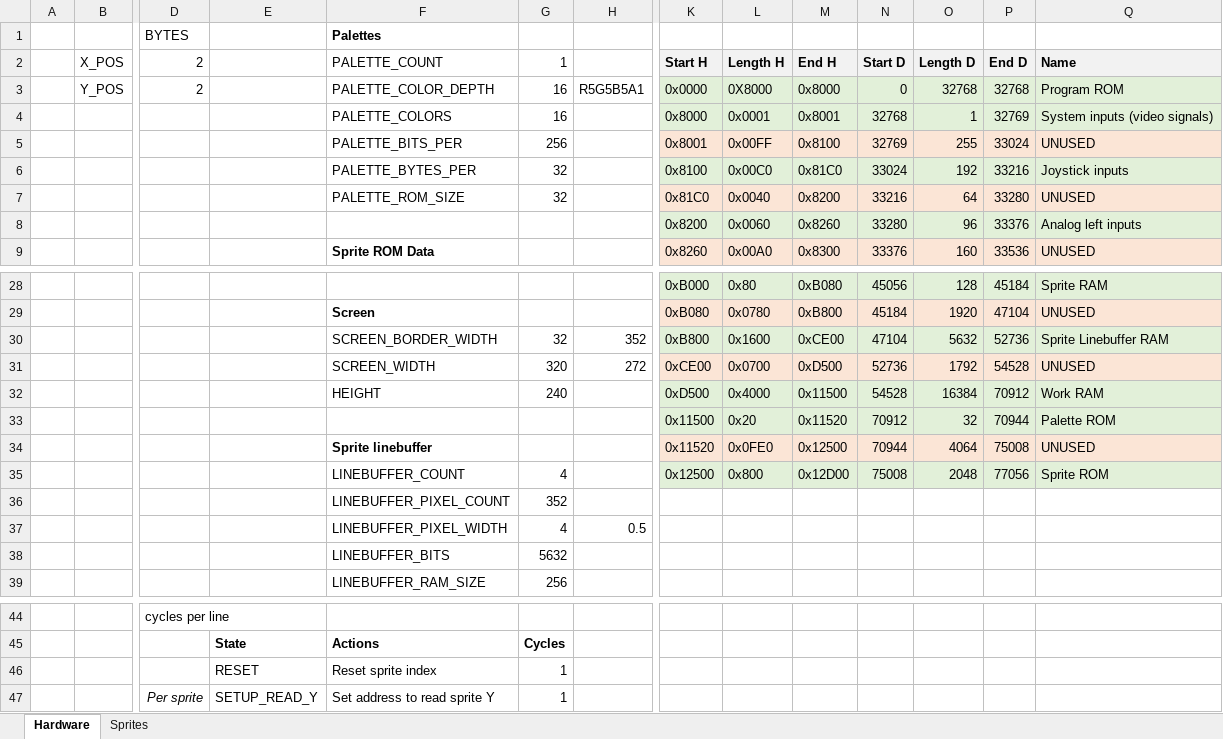
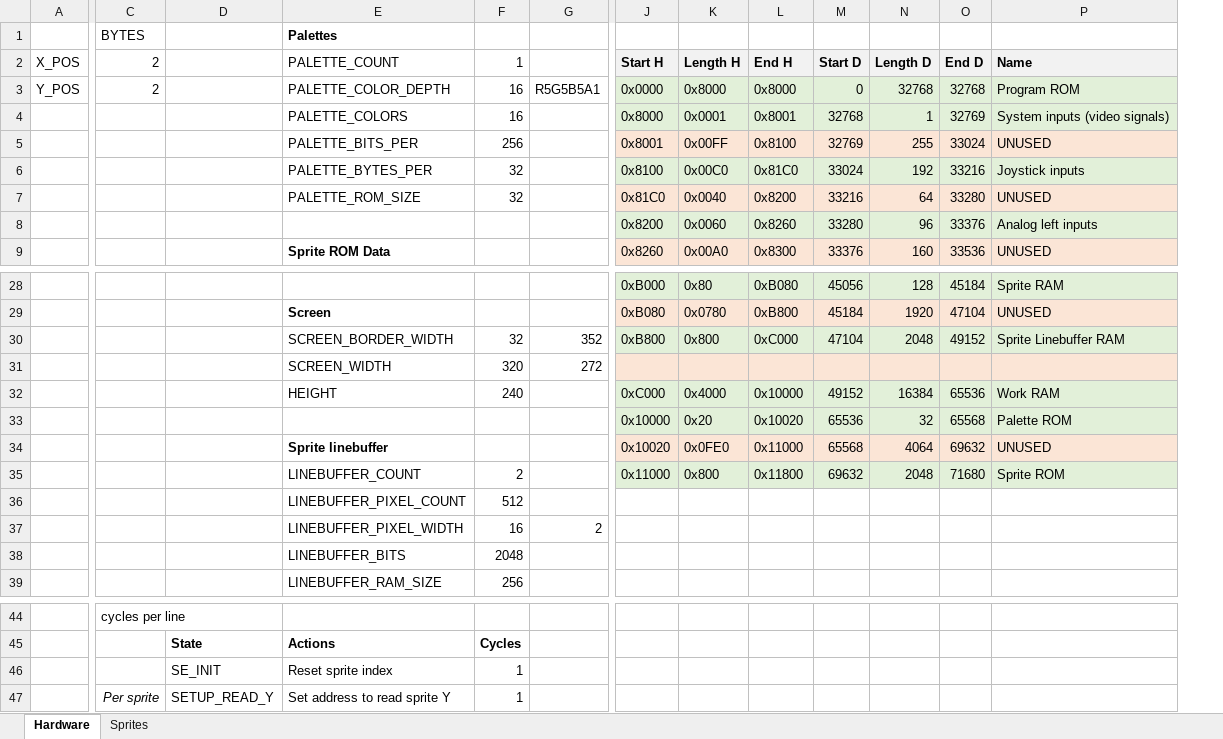
Before and after one commit to misteraddons/MiSTer-HFCR, an Excel workbook: docs/Hardware.xlsx, sheet Hardware, drawn as a sheet; only a part is shown, gaps mark what is left out; values as stored, in another font and other column widths than the file's, no borders; removed rows and columns are numbered as before the commit, all else as after; rows hold the shown columns only; the diff names each change by its address in the sheet, - before the commit and + after, or states it on an @@ line.

```diff
--- a/docs/Hardware.xlsx (sheet Hardware)
+++ b/docs/Hardware.xlsx (sheet Hardware)
-column A, empty
-K3 (Length H): 0X8000
+K3 (Length H): 0x8000
-K30 (Length H): 0x1600
+K30 (Length H): 0x800
-L30 (End H): 0xCE00
+L30 (End H): 0xC000
-N30 (Length D): 5632
+N30 (Length D): 2048
-O30 (End D): 52736
+O30 (End D): 49152
-row 31:  |  |  |  | SCREEN_WIDTH | 320 | 272 | 0xCE00 | 0x0700 | 0xD500 | 52736 | 1792 | 54528 | UNUSED
+row 31:  |  |  | SCREEN_WIDTH | 320 | 272
-J32 (Start H): 0xD500
+J32 (Start H): 0xC000
-L32 (End H): 0x11500
+L32 (End H): 0x10000
-M32 (Start D): 54528
+M32 (Start D): 49152
-O32 (End D): 70912
+O32 (End D): 65536
-J33 (Start H): 0x11500
+J33 (Start H): 0x10000
-L33 (End H): 0x11520
+L33 (End H): 0x10020
-M33 (Start D): 70912
+M33 (Start D): 65536
-O33 (End D): 70944
+O33 (End D): 65568
-J34 (Start H): 0x11520
+J34 (Start H): 0x10020
-L34 (End H): 0x12500
+L34 (End H): 0x11000
-M34 (Start D): 70944
+M34 (Start D): 65568
-O34 (End D): 75008
+O34 (End D): 69632
-F35 (1): 4
+F35 (1): 2
-J35 (Start H): 0x12500
+J35 (Start H): 0x11000
-L35 (End H): 0x12D00
+L35 (End H): 0x11800
-M35 (Start D): 75008
+M35 (Start D): 69632
-O35 (End D): 77056
+O35 (End D): 71680
-F36 (1): 352
+F36 (1): 512
-row 37:  |  |  |  | LINEBUFFER_PIXEL_WIDTH | 4 | 0.5
-row 38:  |  |  |  | LINEBUFFER_BITS | 5632
+row 37:  |  |  | LINEBUFFER_PIXEL_WIDTH | 16 | 2
+row 38:  |  |  | LINEBUFFER_BITS | 2048
-D46: RESET
+D46: SE_INIT
```
Also changed, not shown: formulas that keep their value, 3 other files.
